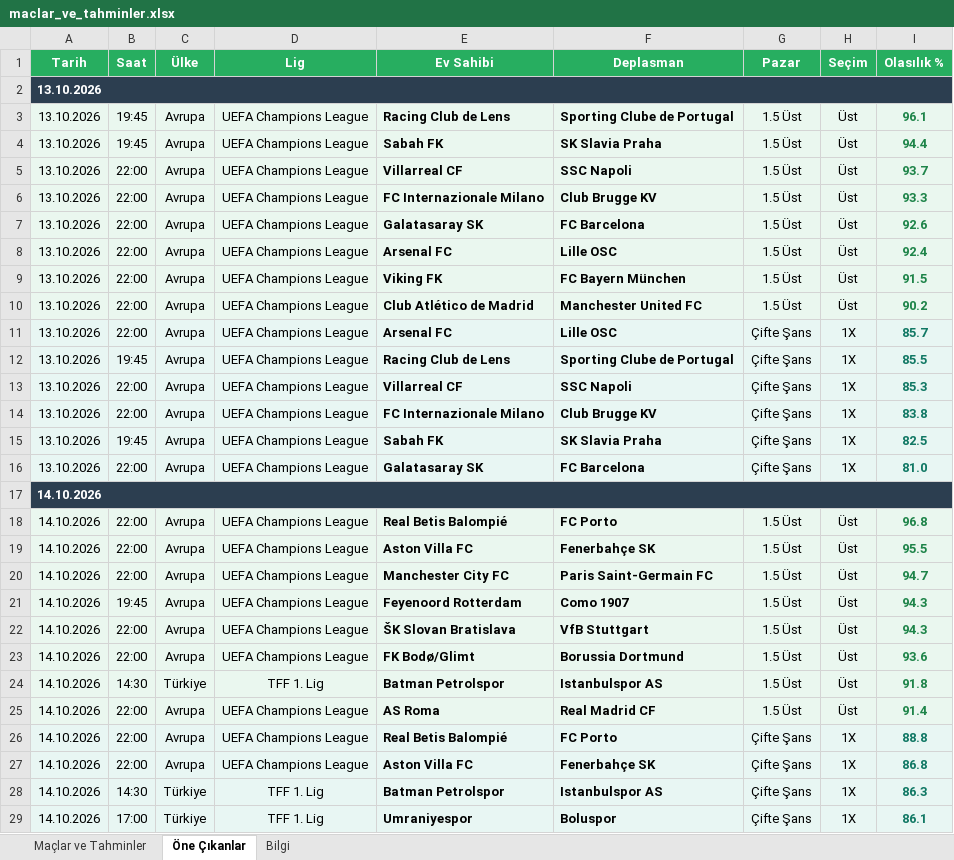
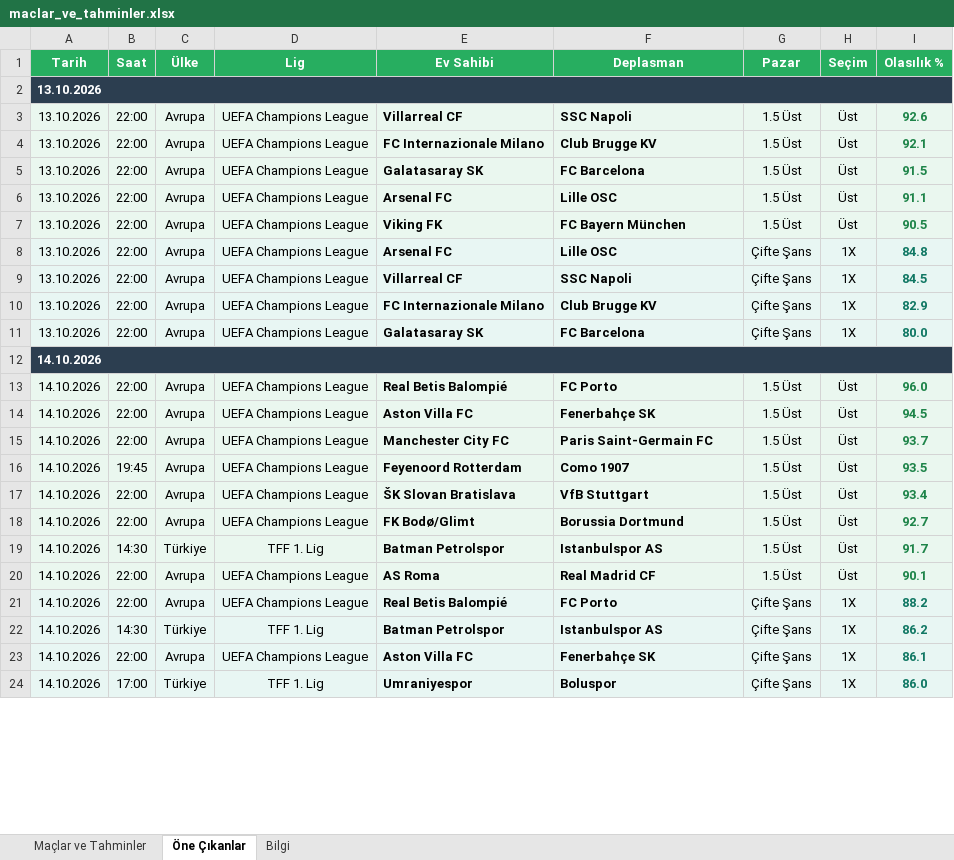
Before and after one commit to degerserranur-ops/futbol-tahmin, an Excel workbook: maclar_ve_tahminler.xlsx, sheet Öne Çıkanlar, drawn as a sheet; only a part is shown; values as stored, in another font and other column widths than the file's, no borders; removed rows and columns are numbered as before the commit, all else as after; the diff covers the shown part only; the diff names each change by its address in the sheet, - before the commit and + after, or states it on an @@ line.

```diff
--- a/maclar_ve_tahminler.xlsx (sheet Öne Çıkanlar)
+++ b/maclar_ve_tahminler.xlsx (sheet Öne Çıkanlar)
-row 3: 13.10.2026 | 19:45 | Avrupa | UEFA Champions League | Racing Club de Lens | Sporting Clube de Portugal | 1.5 Üst | Üst | 96.1
-row 4: 13.10.2026 | 19:45 | Avrupa | UEFA Champions League | Sabah FK | SK Slavia Praha | 1.5 Üst | Üst | 94.4
-I3 (Olasılık %): 93.7
+I3 (Olasılık %): 92.6
-I4 (Olasılık %): 93.3
+I4 (Olasılık %): 92.1
-I5 (Olasılık %): 92.6
+I5 (Olasılık %): 91.5
-I6 (Olasılık %): 92.4
+I6 (Olasılık %): 91.1
-I7 (Olasılık %): 91.5
+I7 (Olasılık %): 90.5
-row 10: 13.10.2026 | 22:00 | Avrupa | UEFA Champions League | Club Atlético de Madrid | Manchester United FC | 1.5 Üst | Üst | 90.2
-I8 (Olasılık %): 85.7
+I8 (Olasılık %): 84.8
-row 12: 13.10.2026 | 19:45 | Avrupa | UEFA Champions League | Racing Club de Lens | Sporting Clube de Portugal | Çifte Şans | 1X | 85.5
-I9 (Olasılık %): 85.3
+I9 (Olasılık %): 84.5
-I10 (Olasılık %): 83.8
+I10 (Olasılık %): 82.9
-row 15: 13.10.2026 | 19:45 | Avrupa | UEFA Champions League | Sabah FK | SK Slavia Praha | Çifte Şans | 1X | 82.5
-I11 (Olasılık %): 81.0
+I11 (Olasılık %): 80.0
-I13 (Olasılık %): 96.8
+I13 (Olasılık %): 96.0
-I14 (Olasılık %): 95.5
+I14 (Olasılık %): 94.5
-I15 (Olasılık %): 94.7
+I15 (Olasılık %): 93.7
-I16 (Olasılık %): 94.3
+I16 (Olasılık %): 93.5
-I17 (Olasılık %): 94.3
+I17 (Olasılık %): 93.4
-I18 (Olasılık %): 93.6
+I18 (Olasılık %): 92.7
-I19 (Olasılık %): 91.8
+I19 (Olasılık %): 91.7
-I20 (Olasılık %): 91.4
+I20 (Olasılık %): 90.1
-I21 (Olasılık %): 88.8
+I21 (Olasılık %): 88.2
-row 27: 14.10.2026 | 22:00 | Avrupa | UEFA Champions League | Aston Villa FC | Fenerbahçe SK | Çifte Şans | 1X | 86.8
-I22 (Olasılık %): 86.3
+I22 (Olasılık %): 86.2
+row 23: 14.10.2026 | 22:00 | Avrupa | UEFA Champions League | Aston Villa FC | Fenerbahçe SK | Çifte Şans | 1X | 86.1
-I24 (Olasılık %): 86.1
+I24 (Olasılık %): 86.0
```
Also changed, not shown: 1 removed row and 3 edited cells elsewhere in this sheet, sheet Maçlar ve Tahminler, sheet Bilgi, 1 other file.
